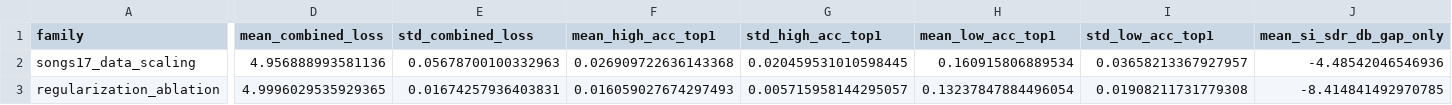
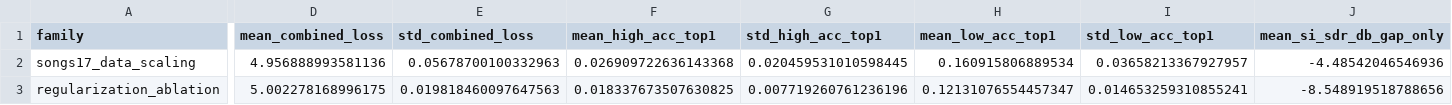
Before and after one commit to bacobax/research_project, a CSV file: phase_3/results/seed_check/family_summary.csv, drawn as a sheet; only a part is shown, gaps mark what is left out; the diff covers the shown part only; the diff names each change by its address in the sheet, - before the commit and + after, or states it on an @@ line.

```diff
--- a/phase_3/results/seed_check/family_summary.csv
+++ b/phase_3/results/seed_check/family_summary.csv
-D3 (mean_combined_loss): 4.9996029535929365
+D3 (mean_combined_loss): 5.002278168996175
-E3 (std_combined_loss): 0.01674257936403831
+E3 (std_combined_loss): 0.019818460097647563
-F3 (mean_high_acc_top1): 0.016059027674297493
+F3 (mean_high_acc_top1): 0.018337673507630825
-G3 (std_high_acc_top1): 0.005715958144295057
+G3 (std_high_acc_top1): 0.007719260761236196
-H3 (mean_low_acc_top1): 0.13237847884496054
+H3 (mean_low_acc_top1): 0.12131076554457347
-I3 (std_low_acc_top1): 0.01908211731779308
+I3 (std_low_acc_top1): 0.014653259310855241
-J3 (mean_si_sdr_db_gap_only): -8.414841492970785
+J3 (mean_si_sdr_db_gap_only): -8.548919518788656
```
Also changed, not shown: 1 edited cell elsewhere in this file, phase_1/results/best_by_group.csv, phase_1/results/run_summary.csv, 47 other files.
